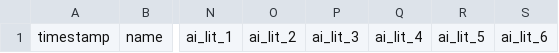
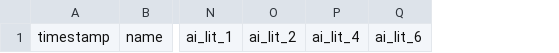
Before and after one commit to jylunabyul/fact_check, a CSV file: data/results.csv, drawn as a sheet; only a part is shown, gaps mark what is left out; the diff names each change by its address in the sheet, - before the commit and + after, or states it on an @@ line.

```diff
--- a/data/results.csv
+++ b/data/results.csv
-column P, row 1: ai_lit_3
-column R, row 1: ai_lit_5
```
